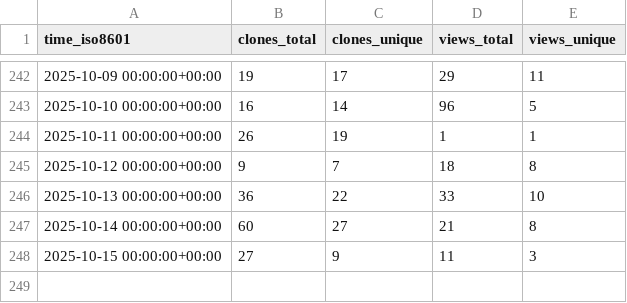
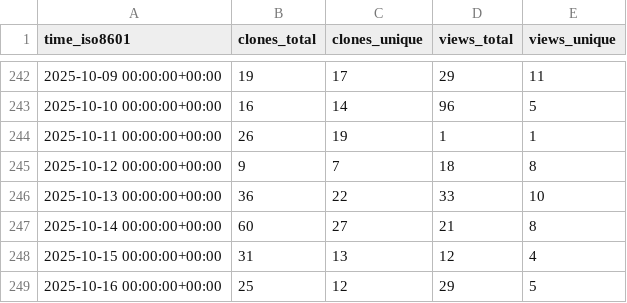
Before and after one commit to sphexa-org/sphexa, a CSV file: sphexa-org/sphexa/ghrs-data/views_clones_aggregate.csv, drawn as a sheet; only a part is shown, gaps mark what is left out.

```diff
--- a/sphexa-org/sphexa/ghrs-data/views_clones_aggregate.csv
+++ b/sphexa-org/sphexa/ghrs-data/views_clones_aggregate.csv
@@ -247,2 +247,3 @@ time_iso8601,clones_total,clones_unique,views_total,views_unique
 2025-10-14 00:00:00+00:00,60,27,21,8
-2025-10-15 00:00:00+00:00,27,9,11,3
+2025-10-15 00:00:00+00:00,31,13,12,4
+2025-10-16 00:00:00+00:00,25,12,29,5
```
Also changed, not shown: 1 other file.
